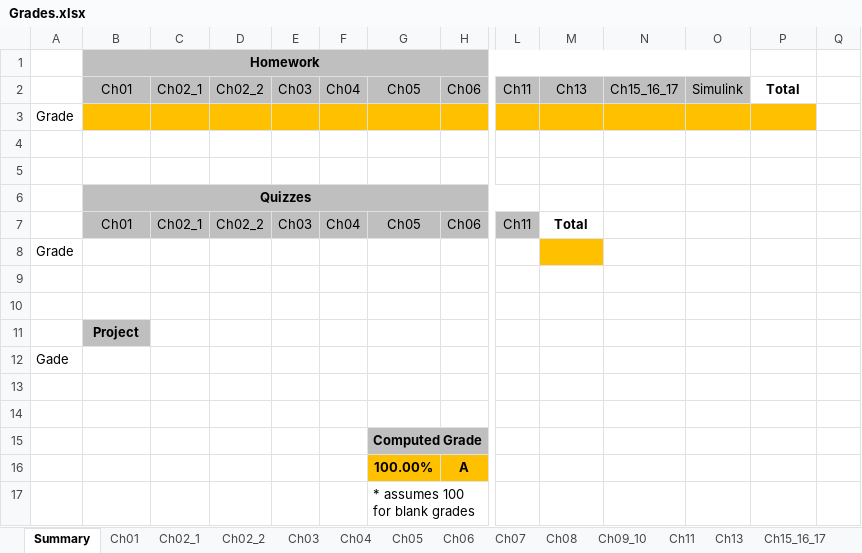
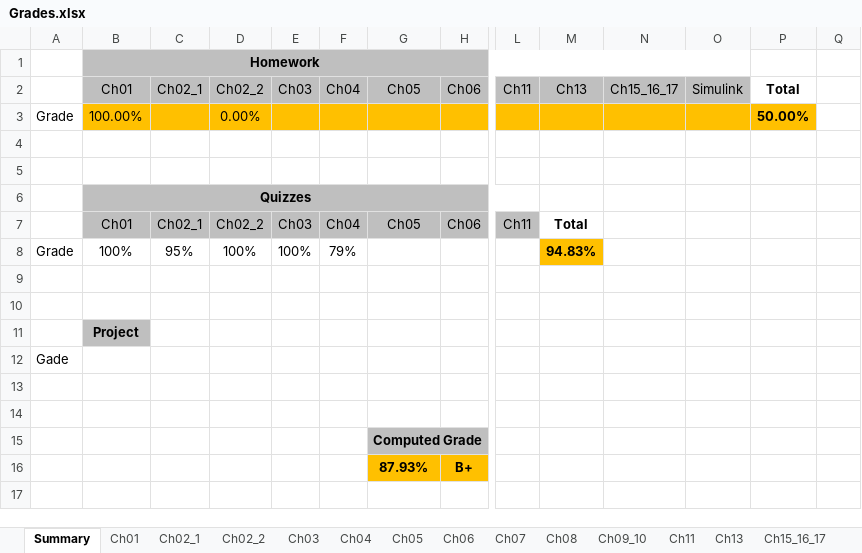
Before and after one commit to sbean585/SP23-ENR261-180-SBEAN585, an Excel workbook: Grades.xlsx, sheet Summary, drawn as a sheet; only a part is shown, gaps mark what is left out; values as stored, in another font and other column widths than the file's, no borders; removed rows and columns are numbered as before the commit, all else as after; rows hold the shown columns only; the diff names each change by its address in the sheet, - before the commit and + after, or states it on an @@ line.

```diff
--- a/Grades.xlsx (sheet Summary)
+++ b/Grades.xlsx (sheet Summary)
-B3: (empty)
+B3: 100.00%
-D3: (empty)
+D3: 0.00%
-P3: (empty)
+P3: 50.00%
-B8: (empty)
+B8: 100%
-C8: (empty)
+C8: 95%
-D8: (empty)
+D8: 100%
-E8: (empty)
+E8: 100%
-F8: (empty)
+F8: 79%
-M8: (empty)
+M8: 94.83%
-row 16:  |  |  |  |  |  | 100.00% | A
-row 17:  |  |  |  |  |  | * assumes 100 for blank grades
+row 16:  |  |  |  |  |  | 87.93% | B+
```
Also changed, not shown: sheet Ch01, sheet Ch02_2, formulas that keep their value.
